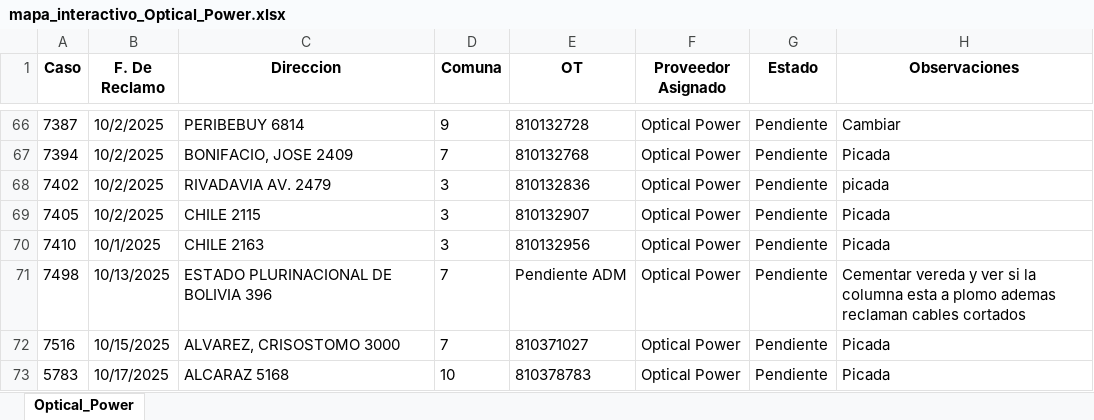
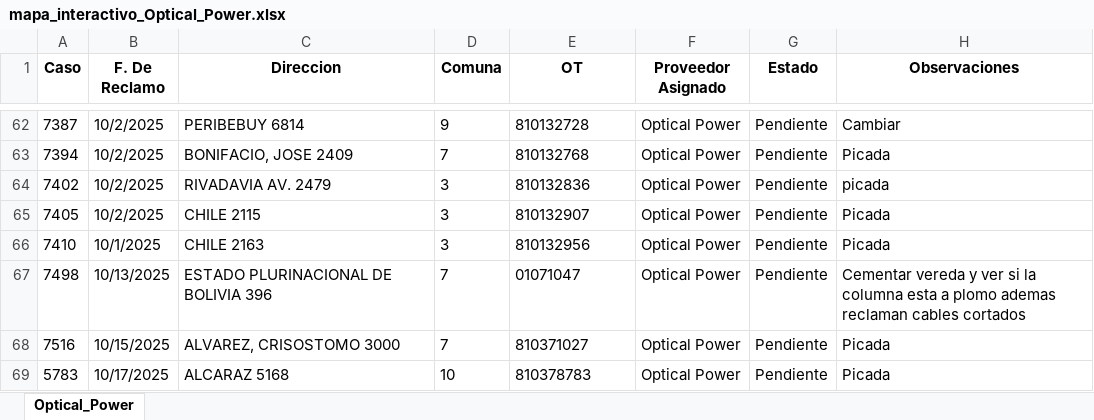
Before and after one commit to gestiondereclamosteco/opticalpower, an Excel workbook: mapa_interactivo_Optical_Power.xlsx, sheet Optical_Power, drawn as a sheet; only a part is shown, gaps mark what is left out; values as stored, in another font and other column widths than the file's, no borders; addresses are those after the commit; the diff covers the shown part only; the diff names each change by its address in the sheet, - before the commit and + after, or states it on an @@ line.

Commit message:
Actualizacion automatica del mapa (2025-10-21 14:29:39)

```diff
--- a/mapa_interactivo_Optical_Power.xlsx (sheet Optical_Power)
+++ b/mapa_interactivo_Optical_Power.xlsx (sheet Optical_Power)
-E67 (OT): Pendiente ADM
+E67 (OT): 01071047
```
Also changed, not shown: 5 removed rows elsewhere in this sheet, 1 other file.
